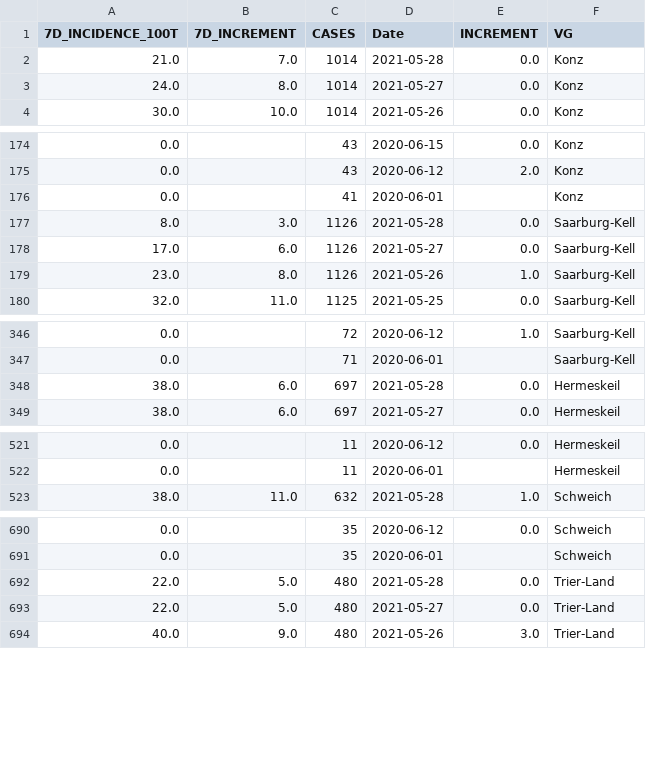
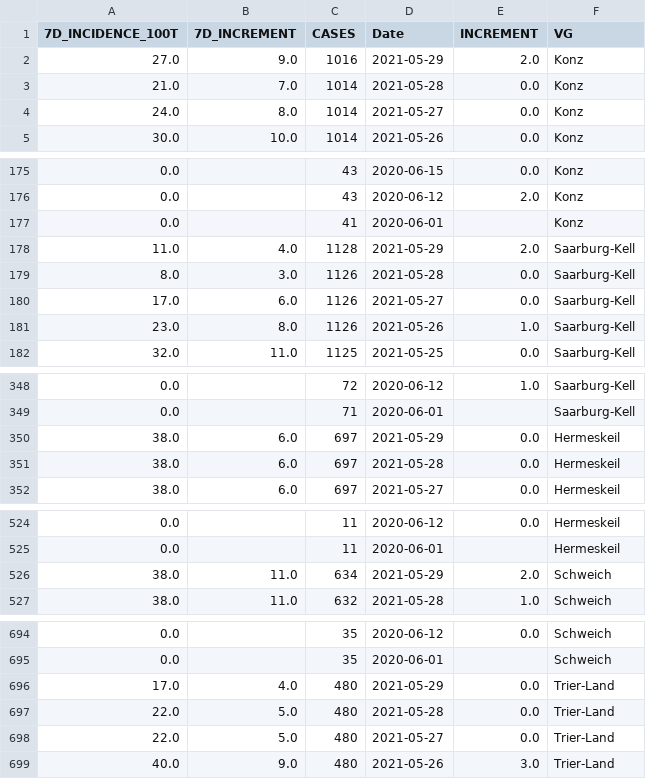
Before and after one commit to FLRTH/TS_CVD19, a CSV file: COVID-19_LK_TRIER_SAARBURG_DATA.csv, drawn as a sheet; only a part is shown, gaps mark what is left out; the diff covers the shown part only; the diff names each change by its address in the sheet, - before the commit and + after, or states it on an @@ line.

Commit message:
updated 29-05-2021

```diff
--- a/COVID-19_LK_TRIER_SAARBURG_DATA.csv
+++ b/COVID-19_LK_TRIER_SAARBURG_DATA.csv
+row 2: 27.0 | 9.0 | 1016 | 2021-05-29 | 2.0 | Konz
+row 178: 11.0 | 4.0 | 1128 | 2021-05-29 | 2.0 | Saarburg-Kell
+row 350: 38.0 | 6.0 | 697 | 2021-05-29 | 0.0 | Hermeskeil
+row 526: 38.0 | 11.0 | 634 | 2021-05-29 | 2.0 | Schweich
+row 696: 17.0 | 4.0 | 480 | 2021-05-29 | 0.0 | Trier-Land
```
Also changed, not shown: 1 added row elsewhere in this file.
